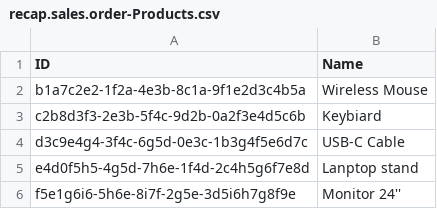
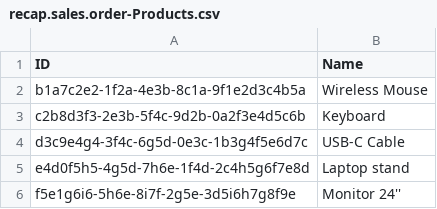
Before and after one commit to C5278/recap-workshop-2025, a CSV file: db/data/recap.sales.order-Products.csv, drawn as a sheet.

Commit message:
Updated typo in the product list

```diff
--- a/db/data/recap.sales.order-Products.csv
+++ b/db/data/recap.sales.order-Products.csv
@@ -2,5 +2,5 @@ ID,Name
 b1a7c2e2-1f2a-4e3b-8c1a-9f1e2d3c4b5a,Wireless Mouse
-c2b8d3f3-2e3b-5f4c-9d2b-0a2f3e4d5c6b,Keybiard
+c2b8d3f3-2e3b-5f4c-9d2b-0a2f3e4d5c6b,Keyboard
 d3c9e4g4-3f4c-6g5d-0e3c-1b3g4f5e6d7c,USB-C Cable
-e4d0f5h5-4g5d-7h6e-1f4d-2c4h5g6f7e8d,Lanptop stand
+e4d0f5h5-4g5d-7h6e-1f4d-2c4h5g6f7e8d,Laptop stand
 f5e1g6i6-5h6e-8i7f-2g5e-3d5i6h7g8f9e,Monitor 24''
```
